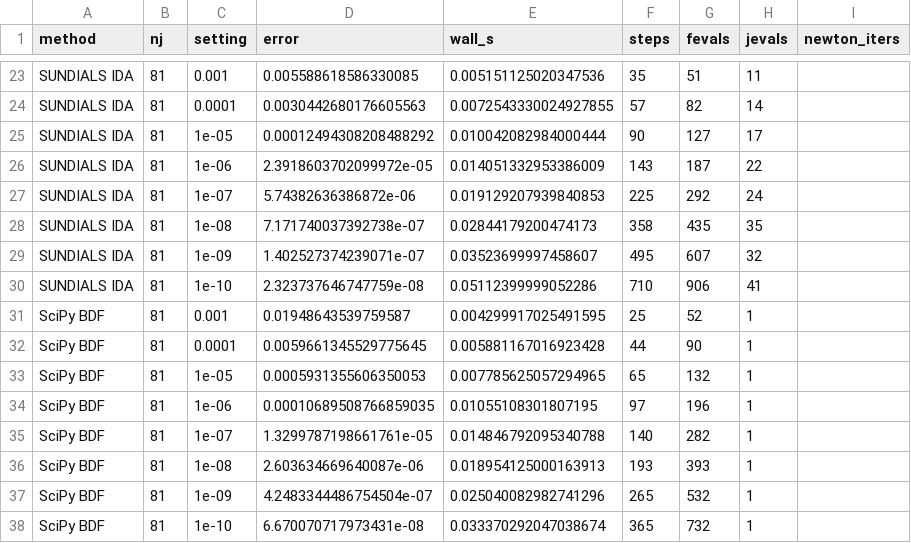
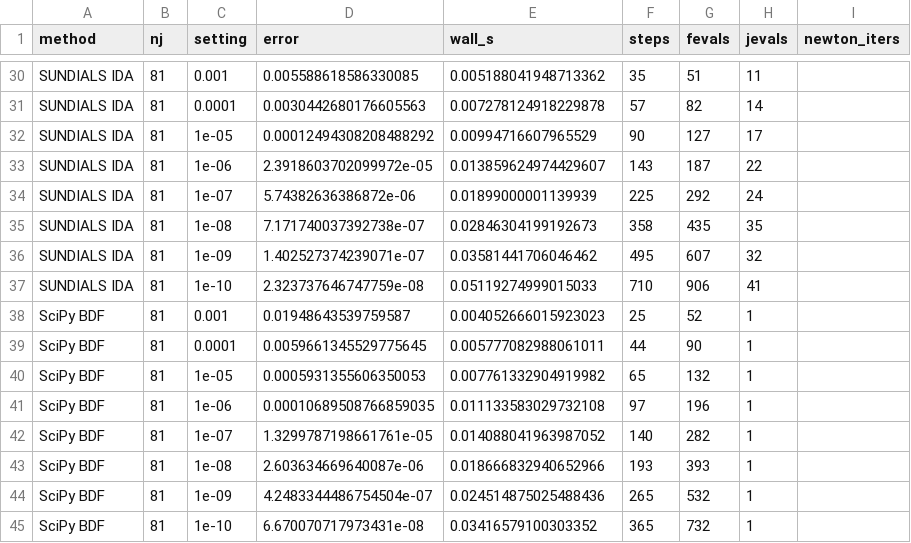
Before and after one commit to jcbernard87/bandsolver, a CSV file: benchmarks/results/transient_wp.csv, drawn as a sheet; only a part is shown, gaps mark what is left out; addresses are those after the commit; the diff covers the shown part only; the diff names each change by its address in the sheet, - before the commit and + after, or states it on an @@ line.

```diff
--- a/benchmarks/results/transient_wp.csv
+++ b/benchmarks/results/transient_wp.csv
-E30 (wall_s): 0.005151125020347536
+E30 (wall_s): 0.005188041948713362
-E31 (wall_s): 0.0072543330024927855
+E31 (wall_s): 0.007278124918229878
-E32 (wall_s): 0.010042082984000444
+E32 (wall_s): 0.00994716607965529
-E33 (wall_s): 0.014051332953386009
+E33 (wall_s): 0.013859624974429607
-E34 (wall_s): 0.019129207939840853
+E34 (wall_s): 0.01899000001139939
-E35 (wall_s): 0.02844179200474173
+E35 (wall_s): 0.02846304199192673
-E36 (wall_s): 0.03523699997458607
+E36 (wall_s): 0.03581441706046462
-E37 (wall_s): 0.05112399999052286
+E37 (wall_s): 0.05119274999015033
-E38 (wall_s): 0.004299917025491595
+E38 (wall_s): 0.004052666015923023
-E39 (wall_s): 0.005881167016923428
+E39 (wall_s): 0.005777082988061011
-E40 (wall_s): 0.007785625057294965
+E40 (wall_s): 0.007761332904919982
-E41 (wall_s): 0.01055108301807195
+E41 (wall_s): 0.011133583029732108
-E42 (wall_s): 0.014846792095340788
+E42 (wall_s): 0.014088041963987052
-E43 (wall_s): 0.018954125000163913
+E43 (wall_s): 0.018666832940652966
-E44 (wall_s): 0.025040082982741296
+E44 (wall_s): 0.024514875025488436
-E45 (wall_s): 0.033370292047038674
+E45 (wall_s): 0.03416579100303352
```
Also changed, not shown: 7 added rows and 21 edited cells elsewhere in this file, benchmarks/results/transient_mesh.csv, 24 other files.
